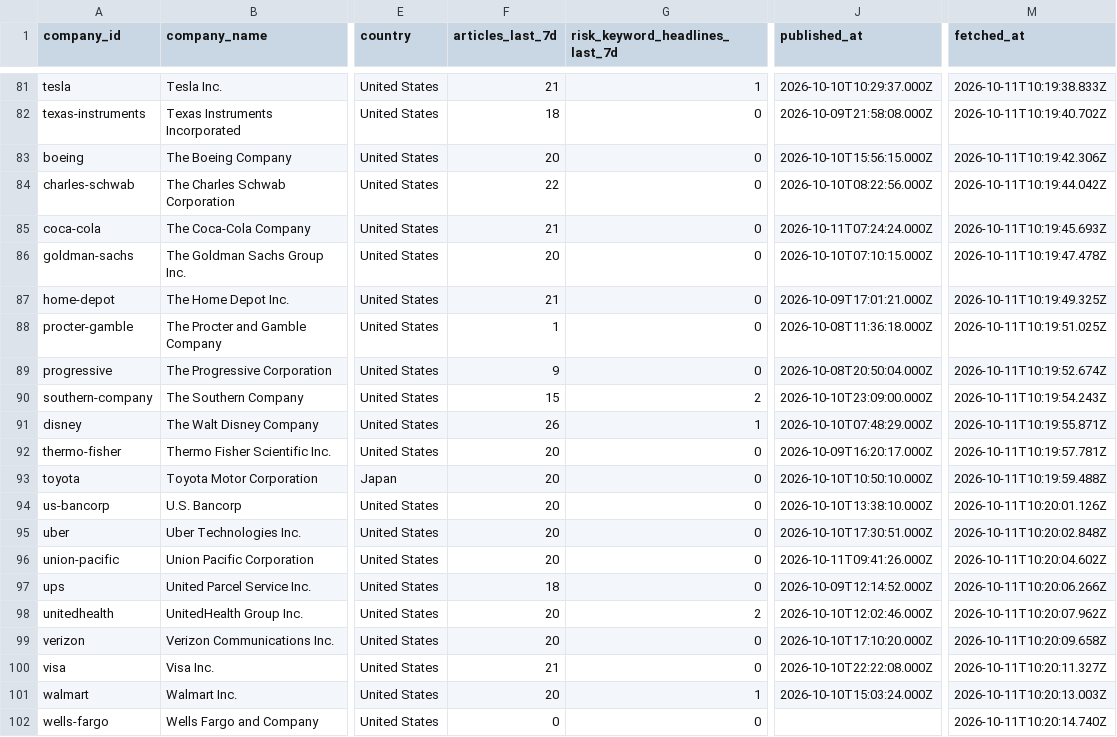
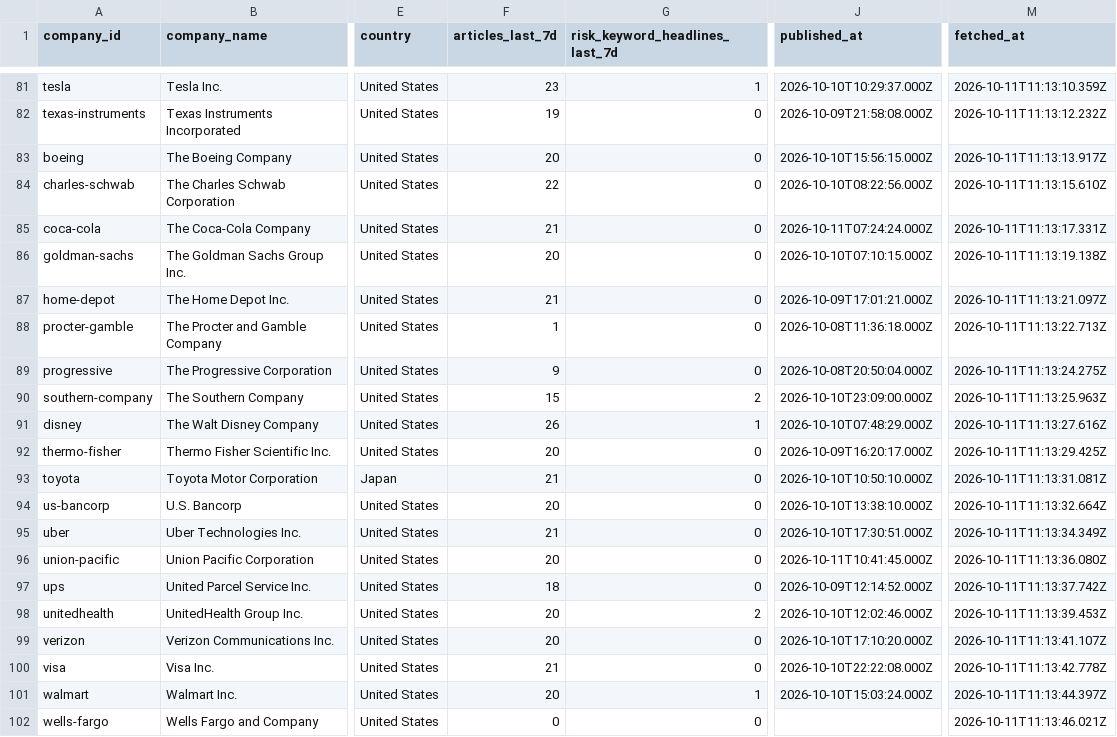
Before and after one commit to BhargavK10/Team-Kata-chamach, a CSV file: frontend/data/company_news_snapshot.csv, drawn as a sheet; only a part is shown, gaps mark what is left out; the diff covers the shown part only; the diff names each change by its address in the sheet, - before the commit and + after, or states it on an @@ line.

```diff
--- a/frontend/data/company_news_snapshot.csv
+++ b/frontend/data/company_news_snapshot.csv
-F81 (articles_last_7d): 21
+F81 (articles_last_7d): 23
-M81 (fetched_at): 2026-10-11T10:19:38.833Z
+M81 (fetched_at): 2026-10-11T11:13:10.359Z
-F82 (articles_last_7d): 18
+F82 (articles_last_7d): 19
-M82 (fetched_at): 2026-10-11T10:19:40.702Z
+M82 (fetched_at): 2026-10-11T11:13:12.232Z
-M83 (fetched_at): 2026-10-11T10:19:42.306Z
+M83 (fetched_at): 2026-10-11T11:13:13.917Z
-M84 (fetched_at): 2026-10-11T10:19:44.042Z
+M84 (fetched_at): 2026-10-11T11:13:15.610Z
-M85 (fetched_at): 2026-10-11T10:19:45.693Z
+M85 (fetched_at): 2026-10-11T11:13:17.331Z
-M86 (fetched_at): 2026-10-11T10:19:47.478Z
+M86 (fetched_at): 2026-10-11T11:13:19.138Z
-M87 (fetched_at): 2026-10-11T10:19:49.325Z
+M87 (fetched_at): 2026-10-11T11:13:21.097Z
-M88 (fetched_at): 2026-10-11T10:19:51.025Z
+M88 (fetched_at): 2026-10-11T11:13:22.713Z
-M89 (fetched_at): 2026-10-11T10:19:52.674Z
+M89 (fetched_at): 2026-10-11T11:13:24.275Z
-M90 (fetched_at): 2026-10-11T10:19:54.243Z
+M90 (fetched_at): 2026-10-11T11:13:25.963Z
-M91 (fetched_at): 2026-10-11T10:19:55.871Z
+M91 (fetched_at): 2026-10-11T11:13:27.616Z
-M92 (fetched_at): 2026-10-11T10:19:57.781Z
+M92 (fetched_at): 2026-10-11T11:13:29.425Z
-F93 (articles_last_7d): 20
+F93 (articles_last_7d): 21
-M93 (fetched_at): 2026-10-11T10:19:59.488Z
+M93 (fetched_at): 2026-10-11T11:13:31.081Z
-M94 (fetched_at): 2026-10-11T10:20:01.126Z
+M94 (fetched_at): 2026-10-11T11:13:32.664Z
-F95 (articles_last_7d): 20
+F95 (articles_last_7d): 21
-M95 (fetched_at): 2026-10-11T10:20:02.848Z
+M95 (fetched_at): 2026-10-11T11:13:34.349Z
-J96 (published_at): 2026-10-11T09:41:26.000Z
+J96 (published_at): 2026-10-11T10:41:45.000Z
-M96 (fetched_at): 2026-10-11T10:20:04.602Z
+M96 (fetched_at): 2026-10-11T11:13:36.080Z
-M97 (fetched_at): 2026-10-11T10:20:06.266Z
+M97 (fetched_at): 2026-10-11T11:13:37.742Z
-M98 (fetched_at): 2026-10-11T10:20:07.962Z
+M98 (fetched_at): 2026-10-11T11:13:39.453Z
-M99 (fetched_at): 2026-10-11T10:20:09.658Z
+M99 (fetched_at): 2026-10-11T11:13:41.107Z
-M100 (fetched_at): 2026-10-11T10:20:11.327Z
+M100 (fetched_at): 2026-10-11T11:13:42.778Z
-M101 (fetched_at): 2026-10-11T10:20:13.003Z
+M101 (fetched_at): 2026-10-11T11:13:44.397Z
-M102 (fetched_at): 2026-10-11T10:20:14.740Z
+M102 (fetched_at): 2026-10-11T11:13:46.021Z
```
Also changed, not shown: 124 edited cells elsewhere in this file, 16 other files.
